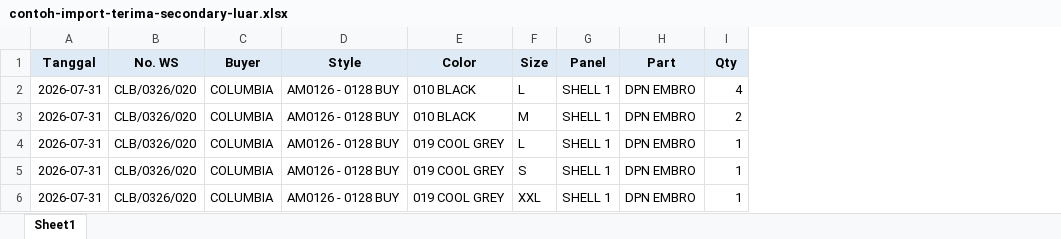
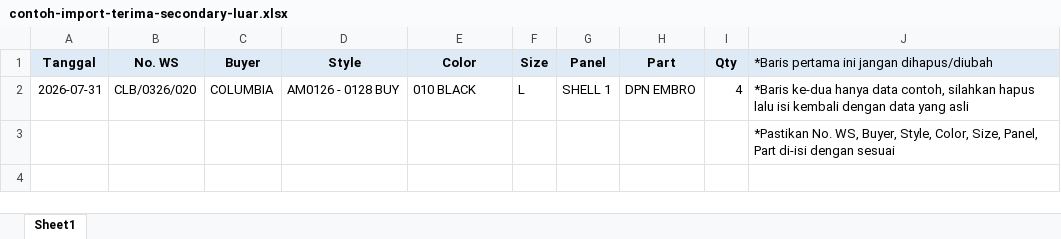
Before and after one commit to NirwanaAlabare/nds_wip, an Excel workbook: public/assets/example/contoh-import-terima-secondary-luar.xlsx, sheet Sheet1, drawn as a sheet; values as stored, in another font and other column widths than the file's, no borders; removed rows and columns are numbered as before the commit, all else as after; the diff names each change by its address in the sheet, - before the commit and + after, or states it on an @@ line.

Commit message:
adjust repoty terima secondary luar - adjust date from & to - add a few notes on excel

```diff
--- a/public/assets/example/contoh-import-terima-secondary-luar.xlsx (sheet Sheet1)
+++ b/public/assets/example/contoh-import-terima-secondary-luar.xlsx (sheet Sheet1)
+column J, rows 1-3: *Baris pertama ini jangan dihapus/diubah | *Baris ke-dua hanya data contoh, silahkan hapus lalu isi kembali dengan data yang asli | *Pastikan No. WS, Buyer, Style, Color, Size, Panel, Part di-isi dengan sesuai
-A3 (Tanggal): 2026-07-31
+A3 (Tanggal): (empty)
-B3 (No. WS): CLB/0326/020
+B3 (No. WS): (empty)
-C3 (Buyer): COLUMBIA
+C3 (Buyer): (empty)
-D3 (Style): AM0126 - 0128 BUY
+D3 (Style): (empty)
-E3 (Color): 010 BLACK
+E3 (Color): (empty)
-F3 (Size): M
+F3 (Size): (empty)
-G3 (Panel): SHELL 1
+G3 (Panel): (empty)
-H3 (Part): DPN EMBRO
+H3 (Part): (empty)
-I3 (Qty): 2
+I3 (Qty): (empty)
-row 4: 2026-07-31 | CLB/0326/020 | COLUMBIA | AM0126 - 0128 BUY | 019 COOL GREY | L | SHELL 1 | DPN EMBRO | 1
-row 5: 2026-07-31 | CLB/0326/020 | COLUMBIA | AM0126 - 0128 BUY | 019 COOL GREY | S | SHELL 1 | DPN EMBRO | 1
-row 6: 2026-07-31 | CLB/0326/020 | COLUMBIA | AM0126 - 0128 BUY | 019 COOL GREY | XXL | SHELL 1 | DPN EMBRO | 1
```
Also changed, not shown: 2 other files.
